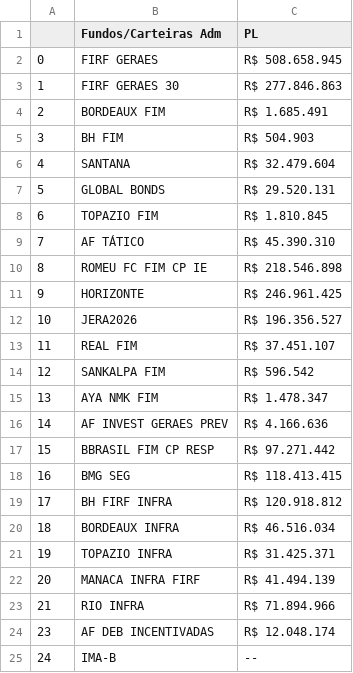
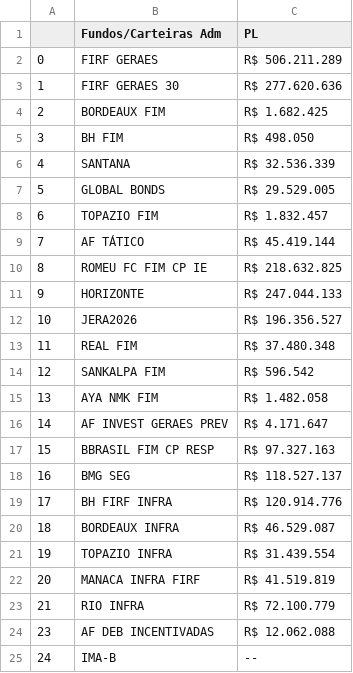
Before and after one commit to AFINVEST/Projeto-Gestao-Risco, a CSV file: pl_fundos.csv, drawn as a sheet.

```diff
--- a/pl_fundos.csv
+++ b/pl_fundos.csv
@@ -1,25 +1,25 @@
 ,Fundos/Carteiras Adm,PL
-0,FIRF GERAES,R$ 508.658.945
-1,FIRF GERAES 30,R$ 277.846.863
-2,BORDEAUX FIM,R$ 1.685.491
-3,BH FIM,R$ 504.903
-4,SANTANA,R$ 32.479.604
-5,GLOBAL BONDS,R$ 29.520.131
-6,TOPAZIO FIM,R$ 1.810.845
-7,AF TÁTICO,R$ 45.390.310
-8,ROMEU FC FIM CP IE,R$ 218.546.898
-9,HORIZONTE,R$ 246.961.425
+0,FIRF GERAES,R$ 506.211.289
+1,FIRF GERAES 30,R$ 277.620.636
+2,BORDEAUX FIM,R$ 1.682.425
+3,BH FIM,R$ 498.050
+4,SANTANA,R$ 32.536.339
+5,GLOBAL BONDS,R$ 29.529.005
+6,TOPAZIO FIM,R$ 1.832.457
+7,AF TÁTICO,R$ 45.419.144
+8,ROMEU FC FIM CP IE,R$ 218.632.825
+9,HORIZONTE,R$ 247.044.133
 10,JERA2026,R$ 196.356.527
-11,REAL FIM,R$ 37.451.107
+11,REAL FIM,R$ 37.480.348
 12,SANKALPA FIM,R$ 596.542
-13,AYA NMK FIM,R$ 1.478.347
-14,AF INVEST GERAES PREV,R$ 4.166.636
-15,BBRASIL FIM CP RESP,R$ 97.271.442
-16,BMG SEG,R$ 118.413.415
-17,BH FIRF INFRA,R$ 120.918.812
-18,BORDEAUX INFRA,R$ 46.516.034
-19,TOPAZIO INFRA,R$ 31.425.371
-20,MANACA INFRA FIRF,R$ 41.494.139
-21,RIO INFRA,R$ 71.894.966
-23,AF DEB INCENTIVADAS,R$ 12.048.174
+13,AYA NMK FIM,R$ 1.482.058
+14,AF INVEST GERAES PREV,R$ 4.171.647
+15,BBRASIL FIM CP RESP,R$ 97.327.163
+16,BMG SEG,R$ 118.527.137
+17,BH FIRF INFRA,R$ 120.914.776
+18,BORDEAUX INFRA,R$ 46.529.087
+19,TOPAZIO INFRA,R$ 31.439.554
+20,MANACA INFRA FIRF,R$ 41.519.819
+21,RIO INFRA,R$ 72.100.779
+23,AF DEB INCENTIVADAS,R$ 12.062.088
 24,IMA-B,--
```
Also changed, not shown: df_preco_de_ajuste_atual.csv, pl_fundos_teste.csv, 2 other files.
